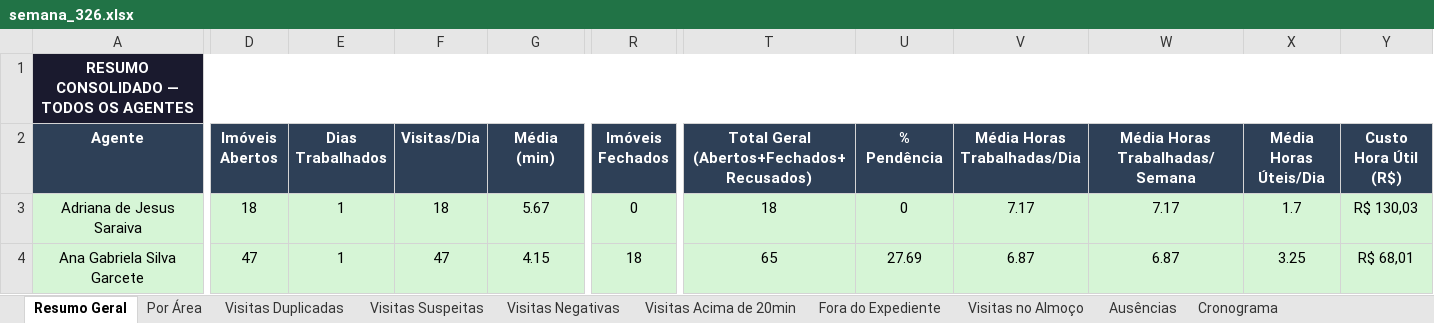
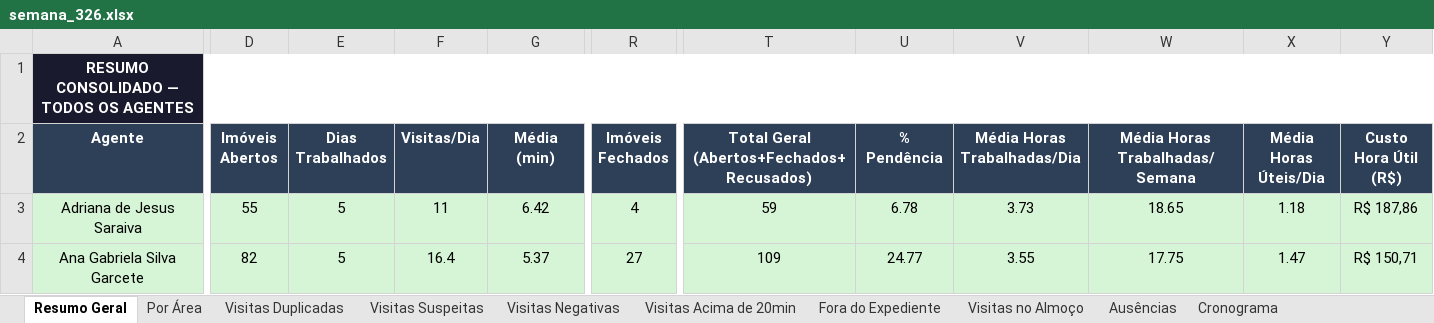
Before and after one commit to LucsDevPro/Sentinela, an Excel workbook: data/historico/semana_326.xlsx, sheet Resumo Geral, drawn as a sheet; only a part is shown, gaps mark what is left out; values as stored, in another font and other column widths than the file's, no borders; the diff covers the shown part only; the diff names each change by its address in the sheet, - before the commit and + after, or states it on an @@ line.

```diff
--- a/data/historico/semana_326.xlsx (sheet Resumo Geral)
+++ b/data/historico/semana_326.xlsx (sheet Resumo Geral)
-D3 (Imóveis Abertos): 18
+D3 (Imóveis Abertos): 55
-E3:E4 (Dias Trabalhados): 1
+E3:E4 (Dias Trabalhados): 5
-F3 (Visitas/Dia): 18
+F3 (Visitas/Dia): 11
-G3 (Média (min)): 5.67
+G3 (Média (min)): 6.42
-R3 (Imóveis Fechados): 0
+R3 (Imóveis Fechados): 4
-T3: 18
+T3: 59
-U3 (% Pendência): 0
+U3 (% Pendência): 6.78
-V3 (Média Horas Trabalhadas/Dia): 7.17
+V3 (Média Horas Trabalhadas/Dia): 3.73
-W3 (Média Horas Trabalhadas/Semana): 7.17
+W3 (Média Horas Trabalhadas/Semana): 18.65
-X3 (Média Horas Úteis/Dia): 1.7
+X3 (Média Horas Úteis/Dia): 1.18
-Y3 (Custo Hora Útil (R$)): R$ 130,03
+Y3 (Custo Hora Útil (R$)): R$ 187,86
-D4 (Imóveis Abertos): 47
+D4 (Imóveis Abertos): 82
-F4 (Visitas/Dia): 47
+F4 (Visitas/Dia): 16.4
-G4 (Média (min)): 4.15
+G4 (Média (min)): 5.37
-R4 (Imóveis Fechados): 18
+R4 (Imóveis Fechados): 27
-T4: 65
+T4: 109
-U4 (% Pendência): 27.69
+U4 (% Pendência): 24.77
-V4 (Média Horas Trabalhadas/Dia): 6.87
+V4 (Média Horas Trabalhadas/Dia): 3.55
-W4 (Média Horas Trabalhadas/Semana): 6.87
+W4 (Média Horas Trabalhadas/Semana): 17.75
-X4 (Média Horas Úteis/Dia): 3.25
+X4 (Média Horas Úteis/Dia): 1.47
-Y4 (Custo Hora Útil (R$)): R$ 68,01
+Y4 (Custo Hora Útil (R$)): R$ 150,71
```
Also changed, not shown: 4 added rows, 524 edited cells and cell formats elsewhere in this sheet, sheet Ranking, sheet Ausências, sheet Fora do Expediente, sheet Por Área, sheet Recusados e Pendências, sheet Visitas no Almoço, 6 more sheets, data/Analise_Consolidada.xlsx, data/historico/semana_324.xlsx, 32 other files.
